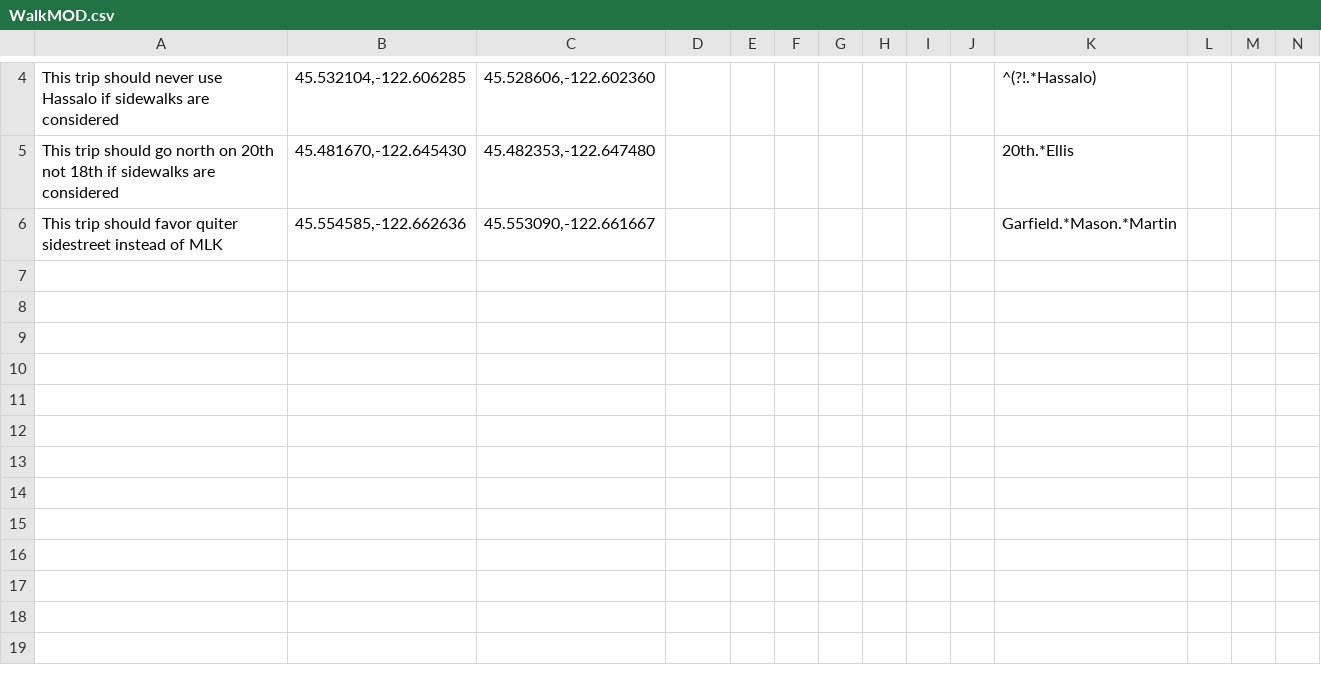
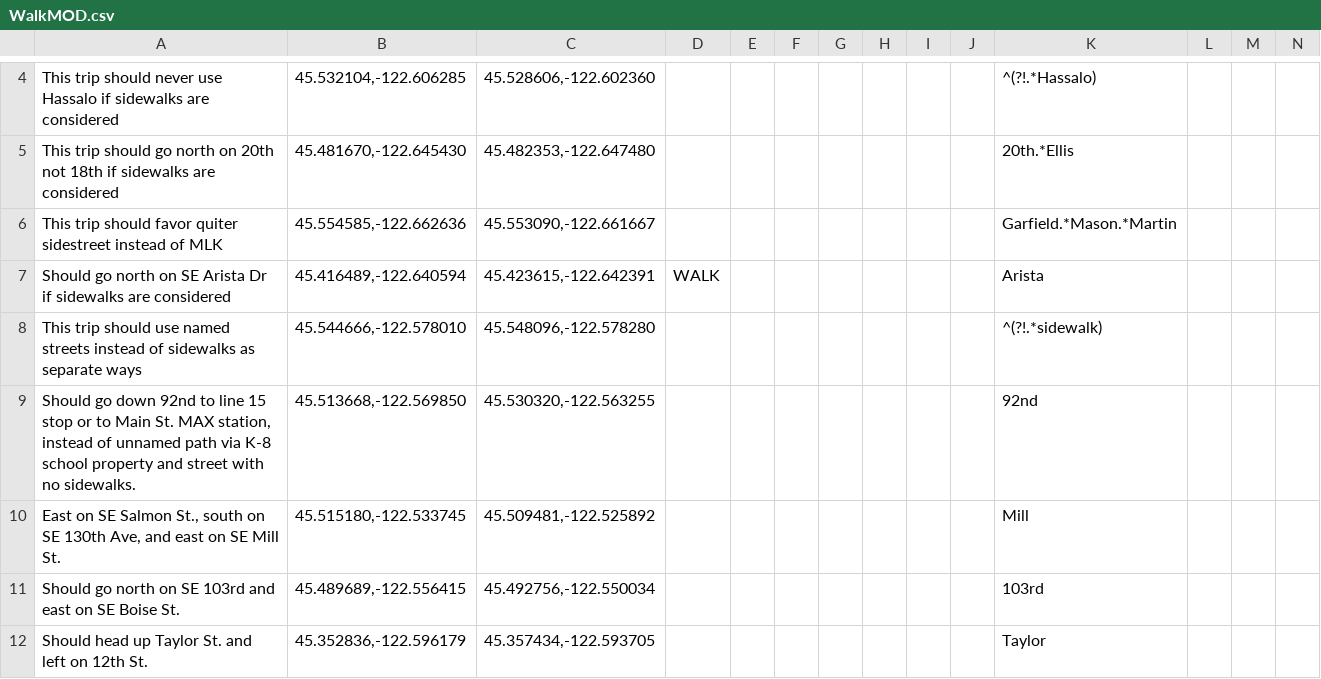
Before and after one commit to OpenTransitTools/test, a CSV file: ott/loader/otp/preflight/suites/WalkMOD.csv, drawn as a sheet; only a part is shown, gaps mark what is left out; rows hold the shown columns only; the diff names each change by its address in the sheet, - before the commit and + after, or states it on an @@ line.

Commit message:
Mad's Hallow changes

```diff
--- a/ott/loader/otp/preflight/suites/WalkMOD.csv
+++ b/ott/loader/otp/preflight/suites/WalkMOD.csv
+row 7: Should go north on SE Arista Dr if sidewalks are considered | 45.416489,-122.640594 | 45.423615,-122.642391 | WALK |  |  |  |  |  |  | Arista
+row 8: This trip should use named streets instead of sidewalks as separate ways | 45.544666,-122.578010 | 45.548096,-122.578280 |  |  |  |  |  |  |  | ^(?!.*sidewalk)
+row 9: Should go down 92nd to line 15 stop or to Main St. MAX station, instead of unnamed path via K-8 school property and street with no sidewalks. | 45.513668,-122.569850 | 45.530320,-122.563255 |  |  |  |  |  |  |  | 92nd
+row 10: East on SE Salmon St., south on SE 130th Ave, and east on SE Mill St. | 45.515180,-122.533745 | 45.509481,-122.525892 |  |  |  |  |  |  |  | Mill
+row 11: Should go north on SE 103rd and east on SE Boise St. | 45.489689,-122.556415 | 45.492756,-122.550034 |  |  |  |  |  |  |  | 103rd
+row 12: Should head up Taylor St. and left on 12th St. | 45.352836,-122.596179 | 45.357434,-122.593705 |  |  |  |  |  |  |  | Taylor
```
